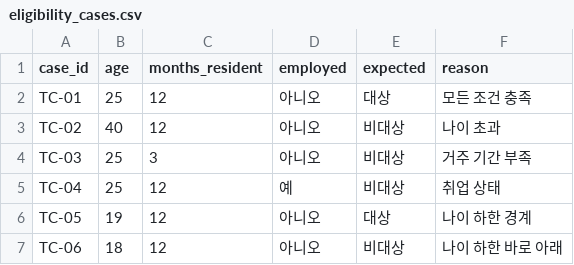
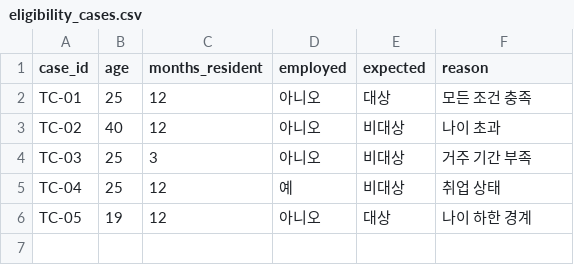
Before and after one commit to kwangjin-owl/ai-quality-lab, a CSV file: day2/test_cases/eligibility_cases.csv, drawn as a sheet; the diff names each change by its address in the sheet, - before the commit and + after, or states it on an @@ line.

Commit message:
Update eligibility test cases in CSV file

```diff
--- a/day2/test_cases/eligibility_cases.csv
+++ b/day2/test_cases/eligibility_cases.csv
-row 7: TC-06 | 18 | 12 | 아니오 | 비대상 | 나이 하한 바로 아래
```
